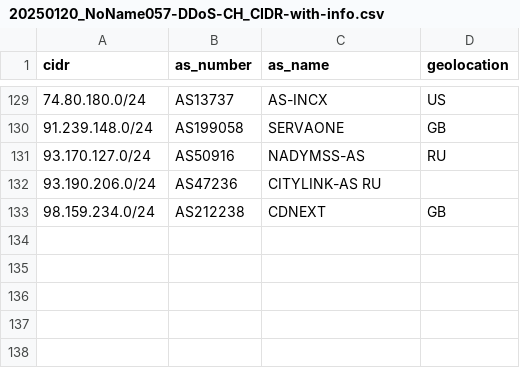
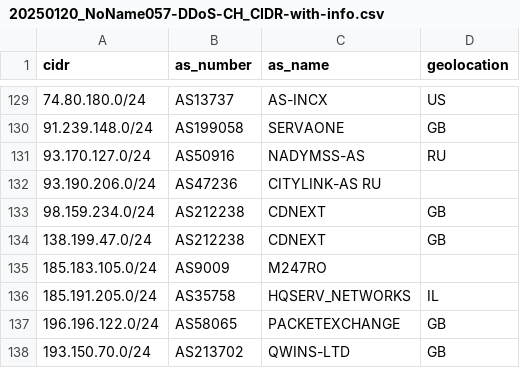
Before and after one commit to govcert-ch/CTI, a CSV file: 20250120_NoName057-DDoS-CH_CIDR-with-info.csv, drawn as a sheet; only a part is shown, gaps mark what is left out; the diff names each change by its address in the sheet, - before the commit and + after, or states it on an @@ line.

Commit message:
Update 20250120_NoName057-DDoS-CH_CIDR-with-info.csv

```diff
--- a/20250120_NoName057-DDoS-CH_CIDR-with-info.csv
+++ b/20250120_NoName057-DDoS-CH_CIDR-with-info.csv
+row 134: 138.199.47.0/24 | AS212238 | CDNEXT | GB
+row 135: 185.183.105.0/24 | AS9009 | M247RO
+row 136: 185.191.205.0/24 | AS35758 | HQSERV_NETWORKS | IL
+row 137: 196.196.122.0/24 | AS58065 | PACKETEXCHANGE | GB
+row 138: 193.150.70.0/24 | AS213702 | QWINS-LTD | GB
```
